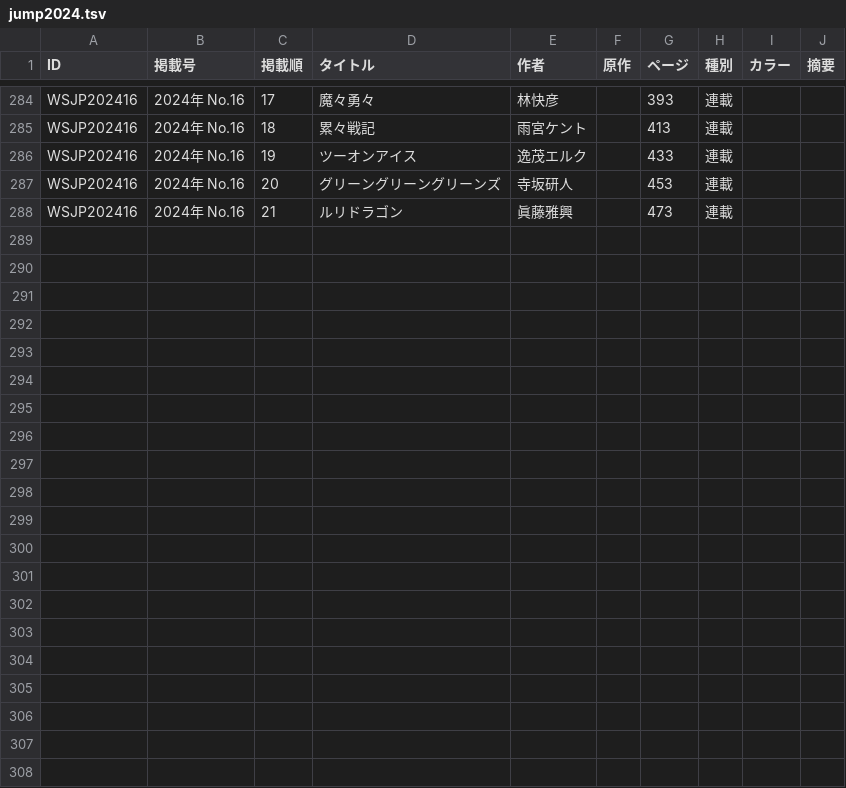
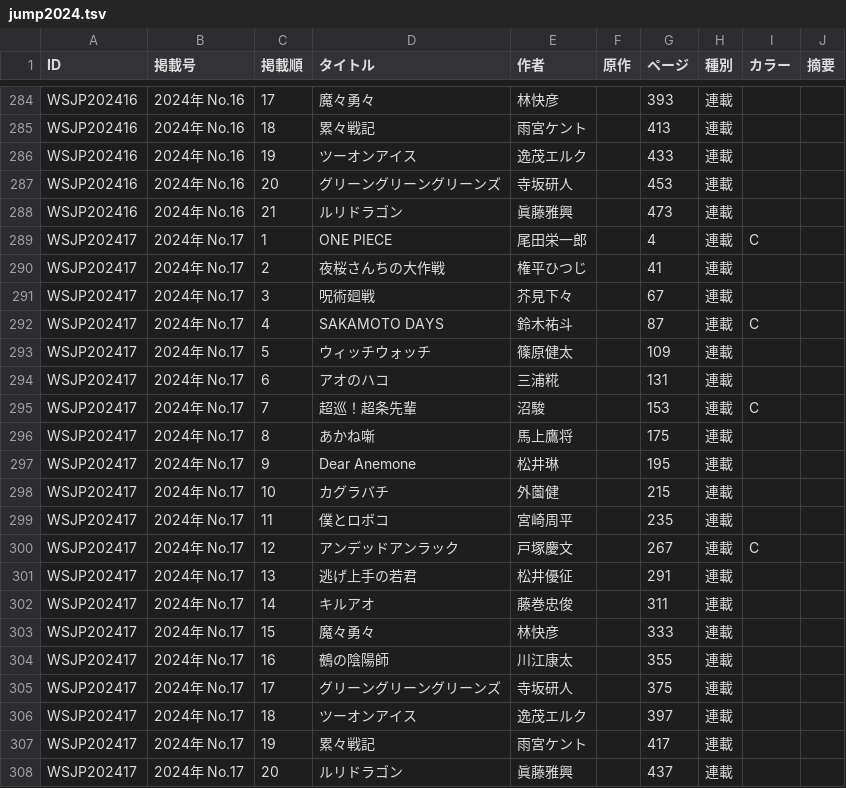
Before and after one commit to tricogimmick/comic_magazine_data, a TSV file: tsv/jump/jump2024.tsv, drawn as a sheet; only a part is shown, gaps mark what is left out; the diff names each change by its address in the sheet, - before the commit and + after, or states it on an @@ line.

Commit message:
週刊少年ジャンプ 2024年 No.17

```diff
--- a/tsv/jump/jump2024.tsv
+++ b/tsv/jump/jump2024.tsv
+row 289: WSJP202417 | 2024年 No.17 | 1 | ONE PIECE | 尾田栄一郎 |  | 4 | 連載 | C
+row 290: WSJP202417 | 2024年 No.17 | 2 | 夜桜さんちの大作戦 | 権平ひつじ |  | 41 | 連載
+row 291: WSJP202417 | 2024年 No.17 | 3 | 呪術廻戦 | 芥見下々 |  | 67 | 連載
+row 292: WSJP202417 | 2024年 No.17 | 4 | SAKAMOTO DAYS | 鈴木祐斗 |  | 87 | 連載 | C
+row 293: WSJP202417 | 2024年 No.17 | 5 | ウィッチウォッチ | 篠原健太 |  | 109 | 連載
+row 294: WSJP202417 | 2024年 No.17 | 6 | アオのハコ | 三浦糀 |  | 131 | 連載
+row 295: WSJP202417 | 2024年 No.17 | 7 | 超巡！超条先輩 | 沼駿 |  | 153 | 連載 | C
+row 296: WSJP202417 | 2024年 No.17 | 8 | あかね噺 | 馬上鷹将 |  | 175 | 連載
+row 297: WSJP202417 | 2024年 No.17 | 9 | Dear Anemone | 松井琳 |  | 195 | 連載
+row 298: WSJP202417 | 2024年 No.17 | 10 | カグラバチ | 外薗健 |  | 215 | 連載
+row 299: WSJP202417 | 2024年 No.17 | 11 | 僕とロボコ | 宮崎周平 |  | 235 | 連載
+row 300: WSJP202417 | 2024年 No.17 | 12 | アンデッドアンラック | 戸塚慶文 |  | 267 | 連載 | C
+row 301: WSJP202417 | 2024年 No.17 | 13 | 逃げ上手の若君 | 松井優征 |  | 291 | 連載
+row 302: WSJP202417 | 2024年 No.17 | 14 | キルアオ | 藤巻忠俊 |  | 311 | 連載
+row 303: WSJP202417 | 2024年 No.17 | 15 | 魔々勇々 | 林快彦 |  | 333 | 連載
+row 304: WSJP202417 | 2024年 No.17 | 16 | 鵺の陰陽師 | 川江康太 |  | 355 | 連載
+row 305: WSJP202417 | 2024年 No.17 | 17 | グリーングリーングリーンズ | 寺坂研人 |  | 375 | 連載
+row 306: WSJP202417 | 2024年 No.17 | 18 | ツーオンアイス | 逸茂エルク |  | 397 | 連載
+row 307: WSJP202417 | 2024年 No.17 | 19 | 累々戦記 | 雨宮ケント |  | 417 | 連載
+row 308: WSJP202417 | 2024年 No.17 | 20 | ルリドラゴン | 眞藤雅興 |  | 437 | 連載
```
